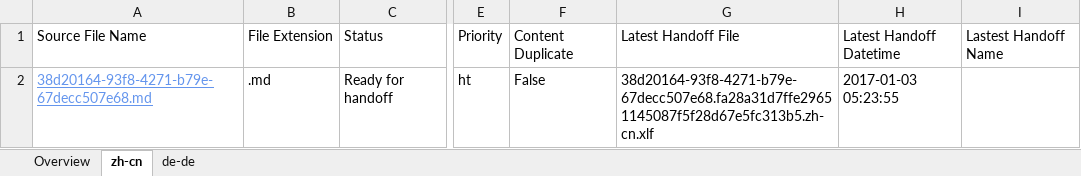
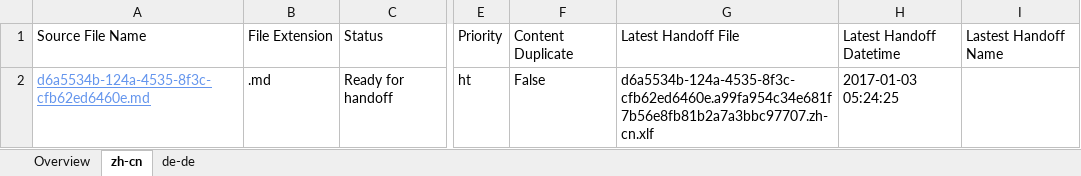
Before and after one commit to OpenLocalizationTestOrg/ol-test1-handback, an Excel workbook: ol-handback/OpenLocalizationTestOrg/ol-test1/ci/localization-status.xlsx, sheet zh-cn, drawn as a sheet; only a part is shown, gaps mark what is left out; values as stored, in another font and other column widths than the file's, no borders; table styles not drawn; the diff names each change by its address in the sheet, - before the commit and + after, or states it on an @@ line.

```diff
--- a/ol-handback/OpenLocalizationTestOrg/ol-test1/ci/localization-status.xlsx (sheet zh-cn)
+++ b/ol-handback/OpenLocalizationTestOrg/ol-test1/ci/localization-status.xlsx (sheet zh-cn)
-A2: 38d20164-93f8-4271-b79e-67decc507e68.md
+A2: d6a5534b-124a-4535-8f3c-cfb62ed6460e.md
-G2: 38d20164-93f8-4271-b79e-67decc507e68.fa28a31d7ffe29651145087f5f28d67e5fc313b5.zh-cn.xlf
+G2: d6a5534b-124a-4535-8f3c-cfb62ed6460e.a99fa954c34e681f7b56e8fb81b2a7a3bbc97707.zh-cn.xlf
-H2: 2017-01-03 05:23:55
+H2: 2017-01-03 05:24:25
```
Also changed, not shown: sheet Overview, sheet de-de.
